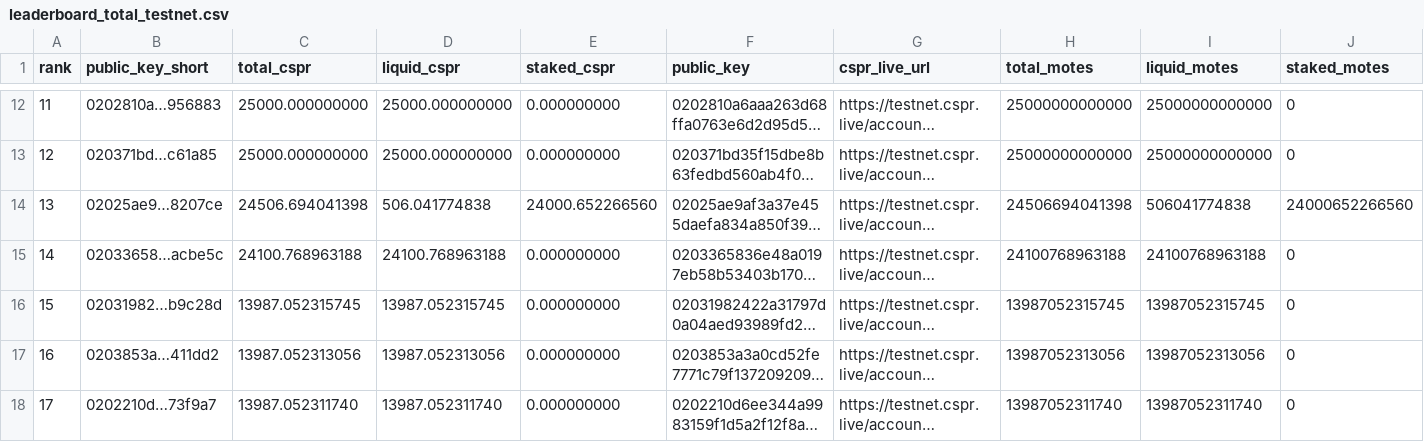
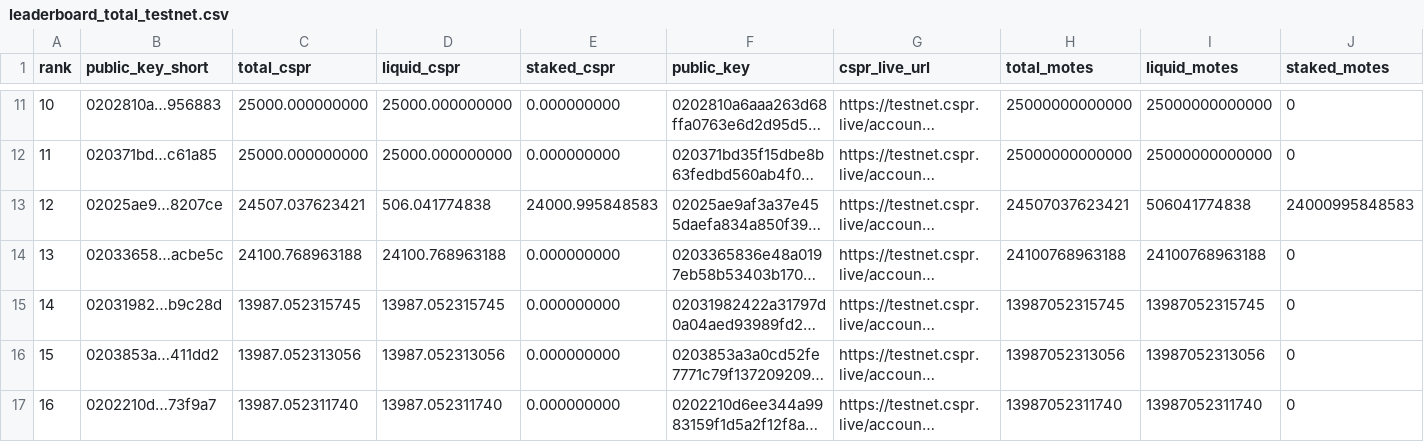
Before and after one commit to dorito-cm/casper-testnet-leaderboard, a CSV file: leaderboard_total_testnet.csv, drawn as a sheet; only a part is shown, gaps mark what is left out; long unchanged cells end in …; addresses are those after the commit; the diff covers the shown part only; the diff names each change by its address in the sheet, - before the commit and + after, or states it on an @@ line.

Commit message:
Auto-update leaderboard

```diff
--- a/leaderboard_total_testnet.csv
+++ b/leaderboard_total_testnet.csv
@@ column A (rank) renumbered between rows 4 and 25 @@
-C13 (total_cspr): 24506.694041398
+C13 (total_cspr): 24507.037623421
-E13 (staked_cspr): 24000.652266560
+E13 (staked_cspr): 24000.995848583
-H13 (total_motes): 24506694041398
+H13 (total_motes): 24507037623421
-J13 (staked_motes): 24000652266560
+J13 (staked_motes): 24000995848583
```
Also changed, not shown: 1 added row, 1 removed row and 12 edited cells elsewhere in this file, 1 other file.
